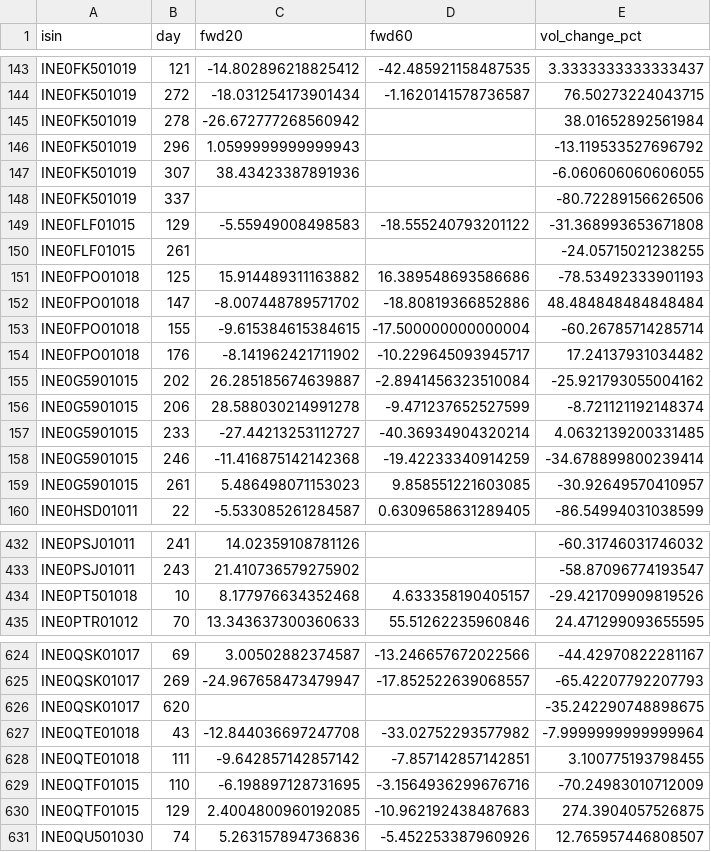
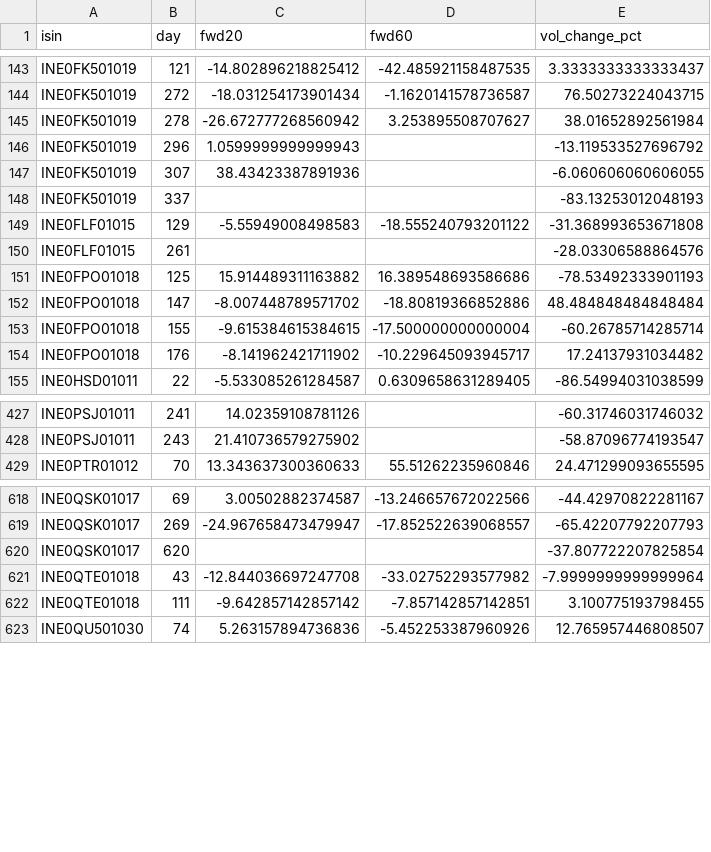
Before and after one commit to rishabhinai-netizen/ipo-radar, a CSV file: data/bandlock_events.csv, drawn as a sheet; only a part is shown, gaps mark what is left out; the diff covers the shown part only.

```diff
--- a/data/bandlock_events.csv
+++ b/data/bandlock_events.csv
@@ -144,8 +144,8 @@ INE0FK501019,121,-14.802896218825412,-42.485921158487535,3.3333333333333437
 INE0FK501019,272,-18.031254173901434,-1.1620141578736587,76.50273224043715
-INE0FK501019,278,-26.672777268560942,,38.01652892561984
+INE0FK501019,278,-26.672777268560942,3.253895508707627,38.01652892561984
 INE0FK501019,296,1.0599999999999943,,-13.119533527696792
 INE0FK501019,307,38.43423387891936,,-6.060606060606055
-INE0FK501019,337,,,-80.72289156626506
+INE0FK501019,337,,,-83.13253012048193
 INE0FLF01015,129,-5.55949008498583,-18.555240793201122,-31.368993653671808
-INE0FLF01015,261,,,-24.05715021238255
+INE0FLF01015,261,,,-28.03306588864576
 INE0FPO01018,125,15.914489311163882,16.389548693586686,-78.53492333901193
@@ -154,7 +154,2 @@ INE0FPO01018,155,-9.615384615384615,-17.500000000000004,-60.26785714285714
 INE0FPO01018,176,-8.141962421711902,-10.229645093945717,17.24137931034482
-INE0G5901015,202,26.285185674639887,-2.8941456323510084,-25.921793055004162
-INE0G5901015,206,28.588030214991278,-9.471237652527599,-8.721121192148374
-INE0G5901015,233,-27.44213253112727,-40.36934904320214,4.0632139200331485
-INE0G5901015,246,-11.416875142142368,-19.42233340914259,-34.678899800239414
-INE0G5901015,261,5.486498071153023,9.858551221603085,-30.92649570410957
 INE0HSD01011,22,-5.533085261284587,0.6309658631289405,-86.54994031038599
@@ -433,3 +428,2 @@ INE0PSJ01011,241,14.02359108781126,,-60.31746031746032
 INE0PSJ01011,243,21.410736579275902,,-58.87096774193547
-INE0PT501018,10,8.177976634352468,4.633358190405157,-29.421709909819526
 INE0PTR01012,70,13.343637300360633,55.51262235960846,24.471299093655595
@@ -625,7 +619,5 @@ INE0QSK01017,69,3.00502882374587,-13.246657672022566,-44.42970822281167
 INE0QSK01017,269,-24.967658473479947,-17.852522639068557,-65.42207792207793
-INE0QSK01017,620,,,-35.242290748898675
+INE0QSK01017,620,,,-37.807722207825854
 INE0QTE01018,43,-12.844036697247708,-33.02752293577982,-7.9999999999999964
 INE0QTE01018,111,-9.642857142857142,-7.857142857142851,3.100775193798455
-INE0QTF01015,110,-6.198897128731695,-3.1564936299676716,-70.24983010712009
-INE0QTF01015,129,2.4004800960192085,-10.962192438487683,274.3904057526875
 INE0QU501030,74,5.263157894736836,-5.452253387960926,12.765957446808507
```
Also changed, not shown: 3 added rows, 3 removed rows and 101 edited cells elsewhere in this file, data/event_lockin30.csv, data/event_lockin90.csv, 15 other files.
